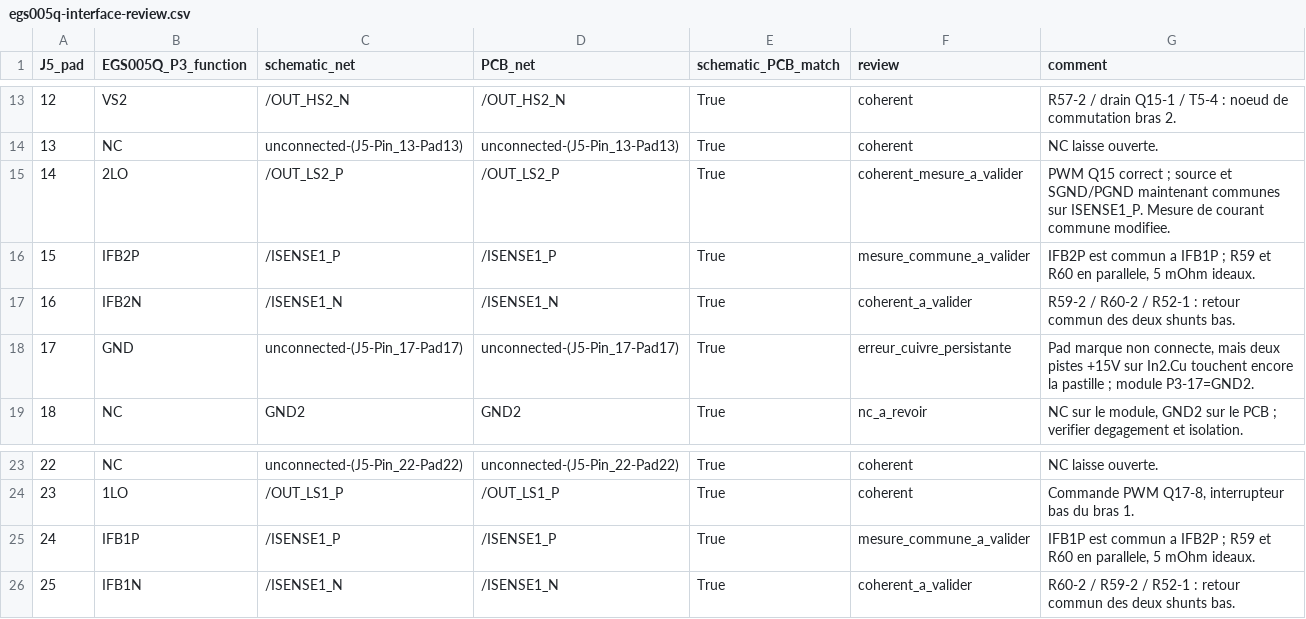
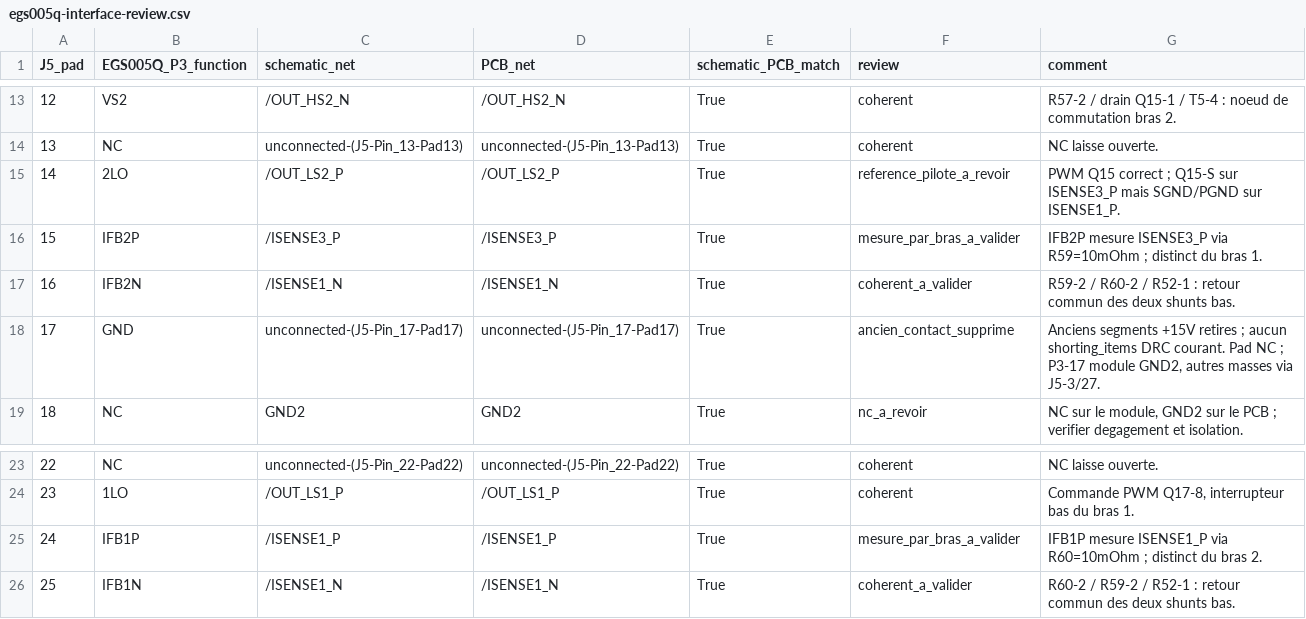
Before and after one commit to cirBATT/cirbattverter, a CSV file: docs/reports/egs005q-interface-review.csv, drawn as a sheet; only a part is shown, gaps mark what is left out.

Commit message:
Import 17 October hardware corrections and document remaining review findings

```diff
--- a/docs/reports/egs005q-interface-review.csv
+++ b/docs/reports/egs005q-interface-review.csv
@@ -14,6 +14,6 @@ J5_pad,EGS005Q_P3_function,schematic_net,PCB_net,schematic_PCB_match,review,comm
 13,NC,unconnected-(J5-Pin_13-Pad13),unconnected-(J5-Pin_13-Pad13),True,coherent,NC laisse ouverte.
-14,2LO,/OUT_LS2_P,/OUT_LS2_P,True,coherent_mesure_a_valider,PWM Q15 correct ; source et SGND/PGND maintenant communes sur ISENSE1_P. Mesure de courant commune modifiee.
-15,IFB2P,/ISENSE1_P,/ISENSE1_P,True,mesure_commune_a_valider,"IFB2P est commun a IFB1P ; R59 et R60 en parallele, 5 mOhm ideaux."
+14,2LO,/OUT_LS2_P,/OUT_LS2_P,True,reference_pilote_a_revoir,PWM Q15 correct ; Q15-S sur ISENSE3_P mais SGND/PGND sur ISENSE1_P.
+15,IFB2P,/ISENSE3_P,/ISENSE3_P,True,mesure_par_bras_a_valider,IFB2P mesure ISENSE3_P via R59=10mOhm ; distinct du bras 1.
 16,IFB2N,/ISENSE1_N,/ISENSE1_N,True,coherent_a_valider,R59-2 / R60-2 / R52-1 : retour commun des deux shunts bas.
-17,GND,unconnected-(J5-Pin_17-Pad17),unconnected-(J5-Pin_17-Pad17),True,erreur_cuivre_persistante,"Pad marque non connecte, mais deux pistes +15V sur In2.Cu touchent encore la pastille ; module P3-17=GND2."
+17,GND,unconnected-(J5-Pin_17-Pad17),unconnected-(J5-Pin_17-Pad17),True,ancien_contact_supprime,"Anciens segments +15V retires ; aucun shorting_items DRC courant. Pad NC ; P3-17 module GND2, autres masses via J5-3/27."
 18,NC,GND2,GND2,True,nc_a_revoir,"NC sur le module, GND2 sur le PCB ; verifier degagement et isolation."
@@ -24,3 +24,3 @@ J5_pad,EGS005Q_P3_function,schematic_net,PCB_net,schematic_PCB_match,review,comm
 23,1LO,/OUT_LS1_P,/OUT_LS1_P,True,coherent,"Commande PWM Q17-8, interrupteur bas du bras 1."
-24,IFB1P,/ISENSE1_P,/ISENSE1_P,True,mesure_commune_a_valider,"IFB1P est commun a IFB2P ; R59 et R60 en parallele, 5 mOhm ideaux."
+24,IFB1P,/ISENSE1_P,/ISENSE1_P,True,mesure_par_bras_a_valider,IFB1P mesure ISENSE1_P via R60=10mOhm ; distinct du bras 2.
 25,IFB1N,/ISENSE1_N,/ISENSE1_N,True,coherent_a_valider,R60-2 / R59-2 / R52-1 : retour commun des deux shunts bas.
```
Also changed, not shown: docs/reports/connector-nets.csv, docs/reports/source-manifest.csv, 28 other files.
